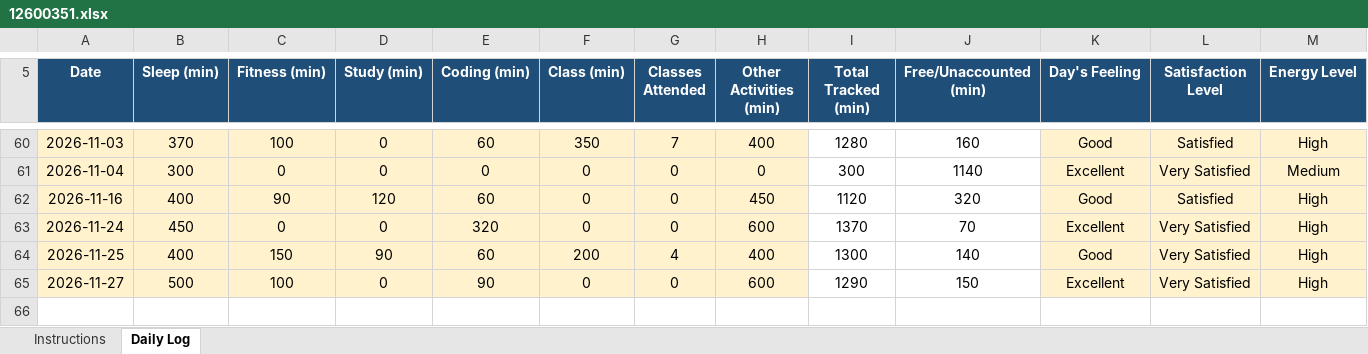
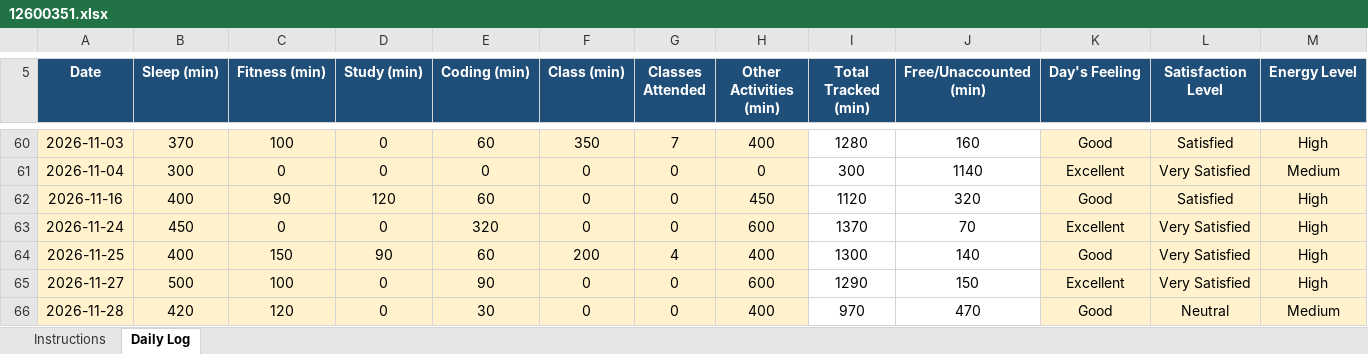
Before and after one commit to kyquip/cap_776, an Excel workbook: 12600351.xlsx, sheet Daily Log, drawn as a sheet; only a part is shown, gaps mark what is left out; values as stored, in another font and other column widths than the file's, no borders; conditional formats not drawn; rows hold the shown columns only; the diff names each change by its address in the sheet, - before the commit and + after, or states it on an @@ line.

Commit message:
Commit for 28-11-2026

```diff
--- a/12600351.xlsx (sheet Daily Log)
+++ b/12600351.xlsx (sheet Daily Log)
+row 66: 2026-11-28 | 420 | 120 | 0 | 30 | 0 | 0 | 400 | 970 | 470 | Good | Neutral | Medium
```
